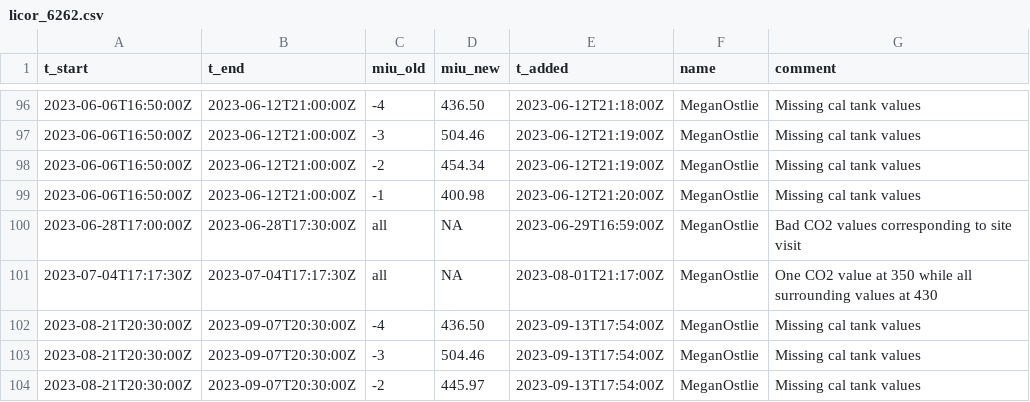
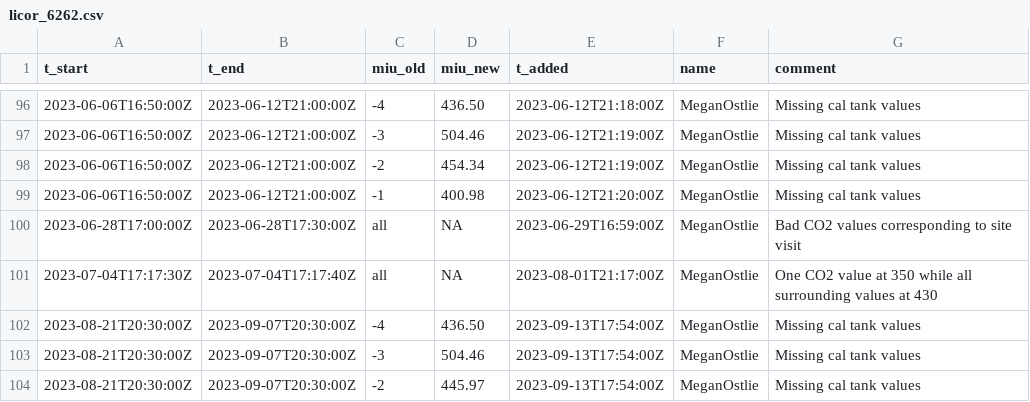
Before and after one commit to uataq/data-pipeline, a CSV file: bad/heb/licor_6262.csv, drawn as a sheet; only a part is shown, gaps mark what is left out.

Commit message:
Update licor_6262.csv

```diff
--- a/bad/heb/licor_6262.csv
+++ b/bad/heb/licor_6262.csv
@@ -100,3 +100,3 @@ t_start,t_end,miu_old,miu_new,t_added,name,comment
 2023-06-28T17:00:00Z,2023-06-28T17:30:00Z,all,NA,2023-06-29T16:59:00Z,MeganOstlie,Bad CO2 values corresponding to site visit
-2023-07-04T17:17:30Z,2023-07-04T17:17:30Z,all,NA,2023-08-01T21:17:00Z,MeganOstlie,One CO2 value at 350 while all surrounding values at 430
+2023-07-04T17:17:30Z,2023-07-04T17:17:40Z,all,NA,2023-08-01T21:17:00Z,MeganOstlie,One CO2 value at 350 while all surrounding values at 430
 2023-08-21T20:30:00Z,2023-09-07T20:30:00Z,-4,436.50,2023-09-13T17:54:00Z,MeganOstlie,Missing cal tank values
```
